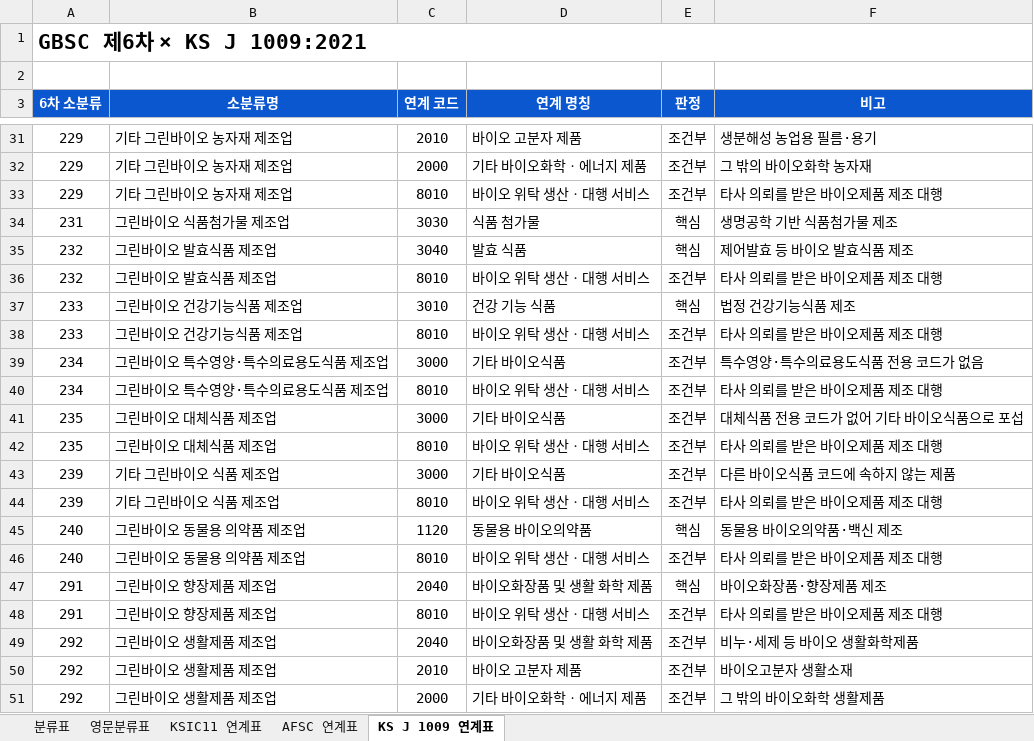
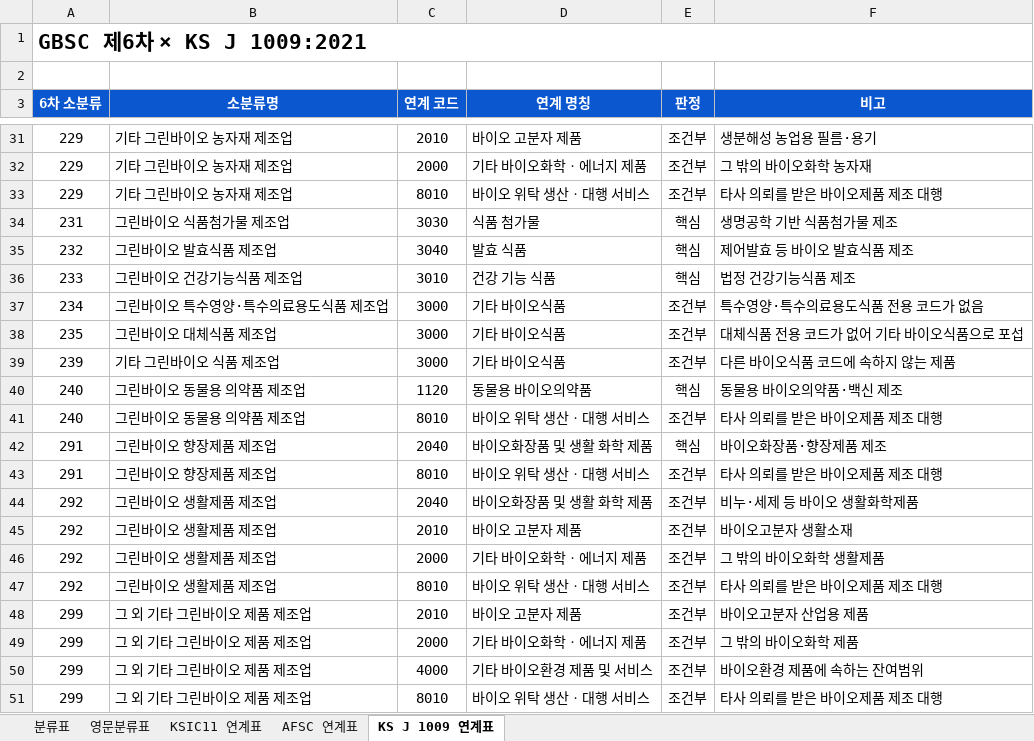
Before and after one commit to eins-going/classification_greenbio, an Excel workbook: xlsx/그린바이오산업_특수분류표_6차.xlsx, sheet KS J 1009 연계표, drawn as a sheet; only a part is shown, gaps mark what is left out; the shorter side is filled out with more unchanged rows; values as stored, in another font and other column widths than the file's, no borders; the diff names each change by its address in the sheet, - before the commit and + after, or states it on an @@ line.

```diff
--- a/xlsx/그린바이오산업_특수분류표_6차.xlsx (sheet KS J 1009 연계표)
+++ b/xlsx/그린바이오산업_특수분류표_6차.xlsx (sheet KS J 1009 연계표)
-row 36: 232 | 그린바이오 발효식품 제조업 | 8010 | 바이오 위탁 생산ㆍ대행 서비스 | 조건부 | 타사 의뢰를 받은 바이오제품 제조 대행
-row 38: 233 | 그린바이오 건강기능식품 제조업 | 8010 | 바이오 위탁 생산ㆍ대행 서비스 | 조건부 | 타사 의뢰를 받은 바이오제품 제조 대행
-row 40: 234 | 그린바이오 특수영양·특수의료용도식품 제조업 | 8010 | 바이오 위탁 생산ㆍ대행 서비스 | 조건부 | 타사 의뢰를 받은 바이오제품 제조 대행
-row 42: 235 | 그린바이오 대체식품 제조업 | 8010 | 바이오 위탁 생산ㆍ대행 서비스 | 조건부 | 타사 의뢰를 받은 바이오제품 제조 대행
-row 44: 239 | 기타 그린바이오 식품 제조업 | 8010 | 바이오 위탁 생산ㆍ대행 서비스 | 조건부 | 타사 의뢰를 받은 바이오제품 제조 대행
```
Also changed, not shown: sheet 분류표, 2 other files.
